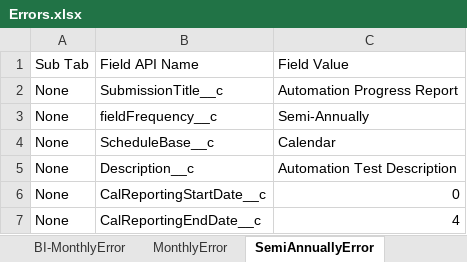
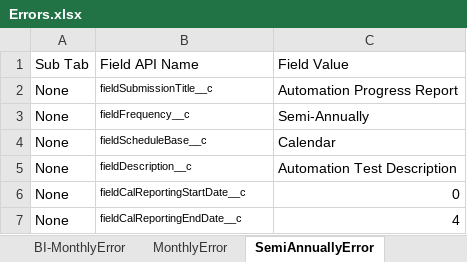
Before and after one commit to DilipHatagale-REISys/govgrants-framework-automation-fw-classic-flows, an Excel workbook: src/main/resources/Errors.xlsx, sheet SemiAnnuallyError, drawn as a sheet; values as stored, in another font and other column widths than the file's, no borders; the diff names each change by its address in the sheet, - before the commit and + after, or states it on an @@ line.

```diff
--- a/src/main/resources/Errors.xlsx (sheet SemiAnnuallyError)
+++ b/src/main/resources/Errors.xlsx (sheet SemiAnnuallyError)
-B2: SubmissionTitle__c
+B2: fieldSubmissionTitle__c
@@ B2:B7 text size: smaller @@
-B4: ScheduleBase__c
+B4: fieldScheduleBase__c
-B5: Description__c
+B5: fieldDescription__c
-B6: CalReportingStartDate__c
+B6: fieldCalReportingStartDate__c
-B7: CalReportingEndDate__c
+B7: fieldCalReportingEndDate__c
```
Also changed, not shown: sheet BI-MonthlyError, src/main/resources/Award_Field_Values.xlsx, src/main/resources/PotentialReviewersContact_Field_Values.xlsx, 23 other files.
